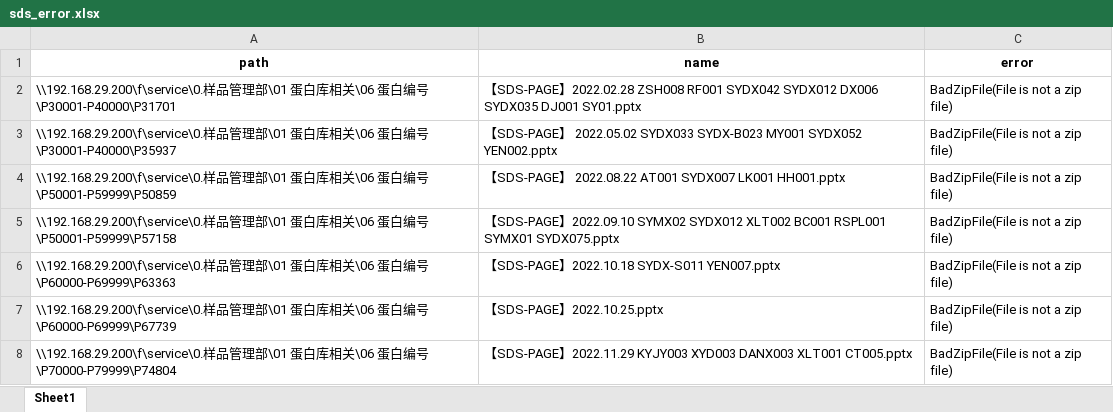
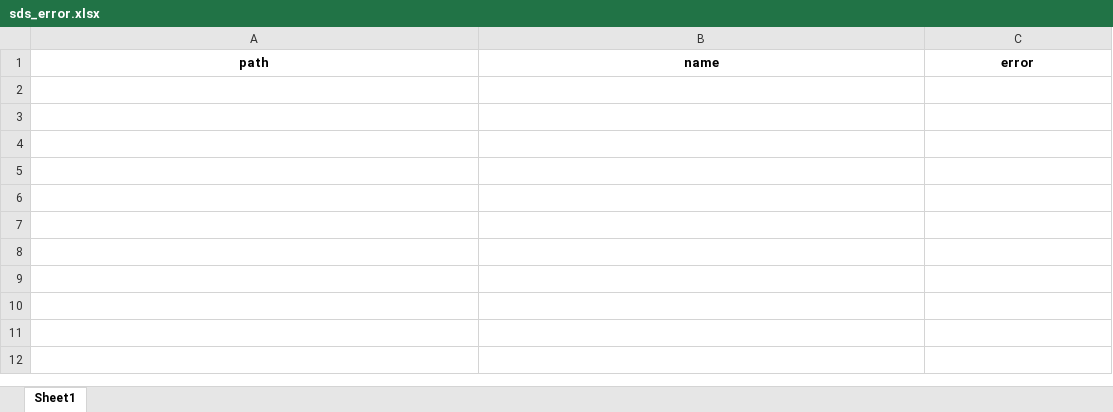
Before and after one commit to dongfeixiang/QCseek, an Excel workbook: out/sds_error.xlsx, sheet Sheet1, drawn as a sheet; values as stored, in another font and other column widths than the file's, no borders; the diff names each change by its address in the sheet, - before the commit and + after, or states it on an @@ line.

```diff
--- a/out/sds_error.xlsx (sheet Sheet1)
+++ b/out/sds_error.xlsx (sheet Sheet1)
-row 2: \\192.168.29.200\f\service\0.样品管理部\01 蛋白库相关\06 蛋白编号\P30001-P40000\P31701 | 【SDS-PAGE】2022.02.28 ZSH008 RF001 SYDX042 SYDX012 DX006 SYDX035 DJ001 SY01.pptx | BadZipFile(File is not a zip file)
-row 3: \\192.168.29.200\f\service\0.样品管理部\01 蛋白库相关\06 蛋白编号\P30001-P40000\P35937 | 【SDS-PAGE】 2022.05.02 SYDX033 SYDX-B023 MY001 SYDX052 YEN002.pptx | BadZipFile(File is not a zip file)
-row 4: \\192.168.29.200\f\service\0.样品管理部\01 蛋白库相关\06 蛋白编号\P50001-P59999\P50859 | 【SDS-PAGE】 2022.08.22 AT001 SYDX007 LK001 HH001.pptx | BadZipFile(File is not a zip file)
-row 5: \\192.168.29.200\f\service\0.样品管理部\01 蛋白库相关\06 蛋白编号\P50001-P59999\P57158 | 【SDS-PAGE】2022.09.10 SYMX02 SYDX012 XLT002 BC001 RSPL001 SYMX01 SYDX075.pptx | BadZipFile(File is not a zip file)
-row 6: \\192.168.29.200\f\service\0.样品管理部\01 蛋白库相关\06 蛋白编号\P60000-P69999\P63363 | 【SDS-PAGE】2022.10.18 SYDX-S011 YEN007.pptx | BadZipFile(File is not a zip file)
-row 7: \\192.168.29.200\f\service\0.样品管理部\01 蛋白库相关\06 蛋白编号\P60000-P69999\P67739 | 【SDS-PAGE】2022.10.25.pptx | BadZipFile(File is not a zip file)
-row 8: \\192.168.29.200\f\service\0.样品管理部\01 蛋白库相关\06 蛋白编号\P70000-P79999\P74804 | 【SDS-PAGE】2022.11.29 KYJY003 XYD003 DANX003 XLT001 CT005.pptx | BadZipFile(File is not a zip file)
```
Also changed, not shown: 5 other files.
